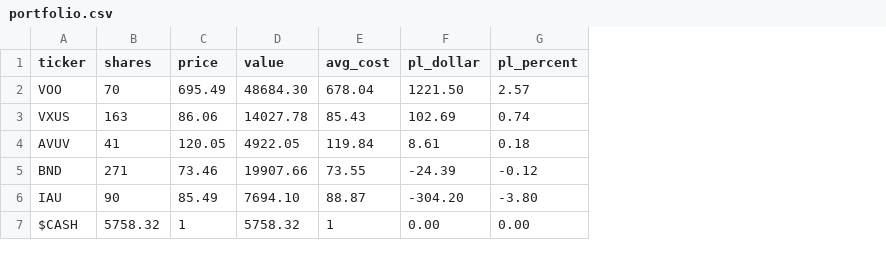
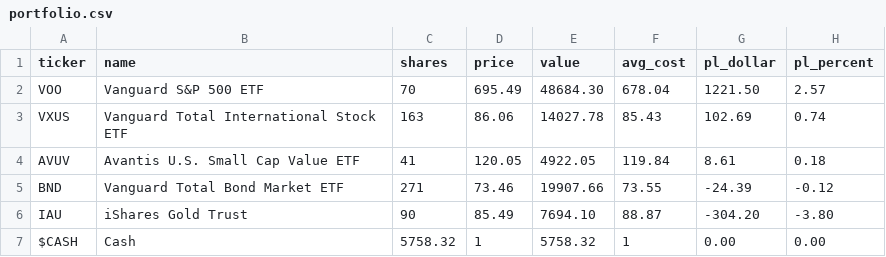
Before and after one commit to dotchev/vibestreet, a CSV file: portfolio.csv, drawn as a sheet; the diff names each change by its address in the sheet, - before the commit and + after, or states it on an @@ line.

Commit message:
add name to portfolio &  transactions

```diff
--- a/portfolio.csv
+++ b/portfolio.csv
+column B (name), rows 2-7: Vanguard S&P 500 ETF | Vanguard Total International Stock ETF | Avantis U.S. Small Cap Value ETF | Vanguard Total Bond Market ETF | iShares Gold Trust | Cash
```
Also changed, not shown: 1 other file.
